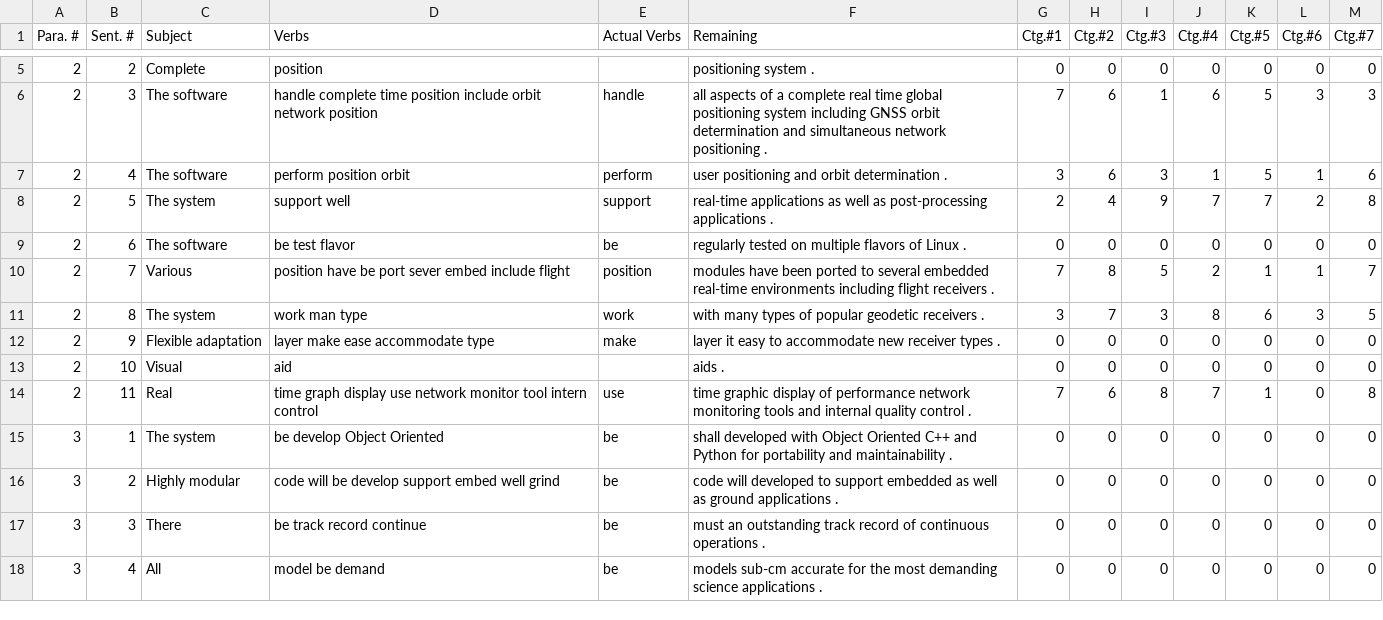
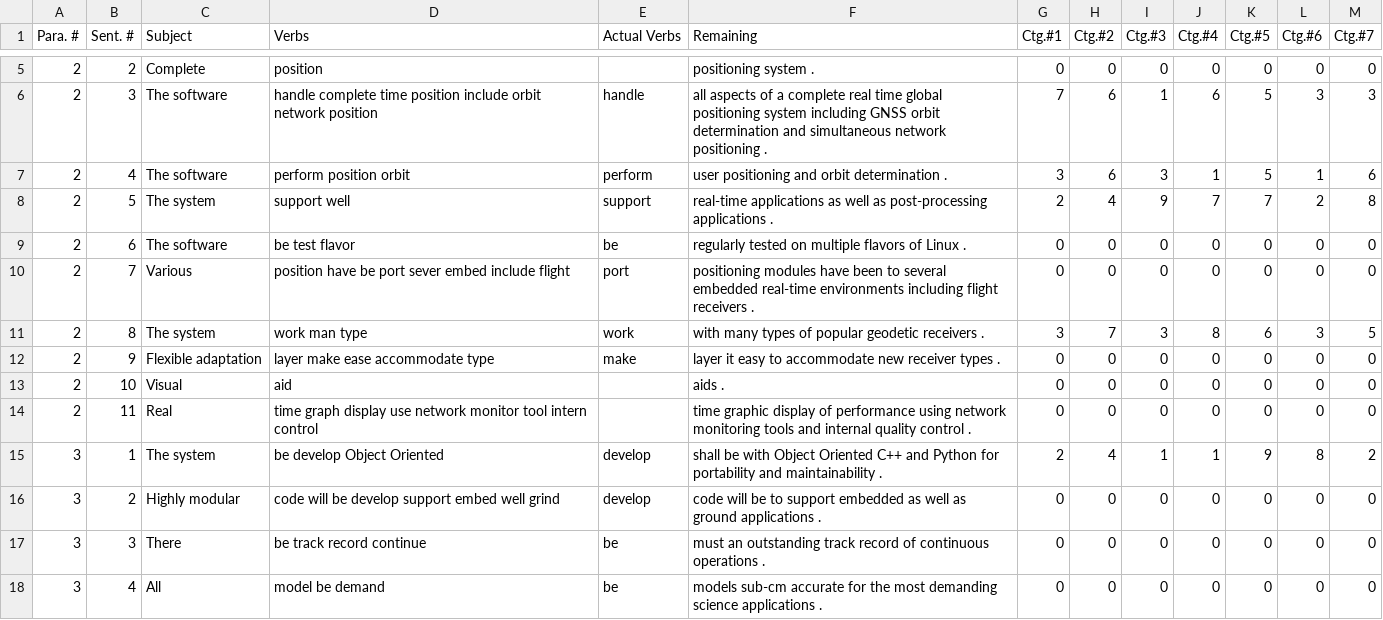
Before and after one commit to procramming/tribeHacksNLP, a CSV file: tribehacksnltk/output.csv, drawn as a sheet; only a part is shown, gaps mark what is left out; the diff covers the shown part only.

```diff
--- a/tribehacksnltk/output.csv
+++ b/tribehacksnltk/output.csv
@@ -9,3 +9,3 @@ Para. #, Sent. #, Subject, Verbs, Actual Verbs, Remaining, Ctg.#1, Ctg.#2, Ctg.#
 2, 6, The software, be test flavor, be, regularly tested on multiple flavors of Linux ., 0, 0, 0, 0, 0, 0, 0
-2, 7, Various, position have be port sever embed include flight, position, modules have been ported to several embedded real-time environments including flight receivers ., 7, 8, 5, 2, 1, 1, 7
+2, 7, Various, position have be port sever embed include flight, port, positioning modules have been to several embedded real-time environments including flight receivers ., 0, 0, 0, 0, 0, 0, 0
 2, 8, The system, work man type, work, with many types of popular geodetic receivers ., 3, 7, 3, 8, 6, 3, 5
@@ -13,5 +13,5 @@ Para. #, Sent. #, Subject, Verbs, Actual Verbs, Remaining, Ctg.#1, Ctg.#2, Ctg.#
 2, 10, Visual, aid, , aids ., 0, 0, 0, 0, 0, 0, 0
-2, 11, Real, time graph display use network monitor tool intern control, use, time graphic display of performance network monitoring tools and internal quality control ., 7, 6, 8, 7, 1, 0, 8
-3, 1, The system, be develop Object Oriented, be, shall developed with Object Oriented C++ and Python for portability and maintainability ., 0, 0, 0, 0, 0, 0, 0
-3, 2, Highly modular, code will be develop support embed well grind, be, code will developed to support embedded as well as ground applications ., 0, 0, 0, 0, 0, 0, 0
+2, 11, Real, time graph display use network monitor tool intern control, , time graphic display of performance using network monitoring tools and internal quality control ., 0, 0, 0, 0, 0, 0, 0
+3, 1, The system, be develop Object Oriented, develop, shall be with Object Oriented C++ and Python for portability and maintainability ., 2, 4, 1, 1, 9, 8, 2
+3, 2, Highly modular, code will be develop support embed well grind, develop, code will be to support embedded as well as ground applications ., 0, 0, 0, 0, 0, 0, 0
 3, 3, There, be track record continue, be, must an outstanding track record of continuous operations ., 0, 0, 0, 0, 0, 0, 0
```
Also changed, not shown: 46 edited cells elsewhere in this file, 1 other file.
